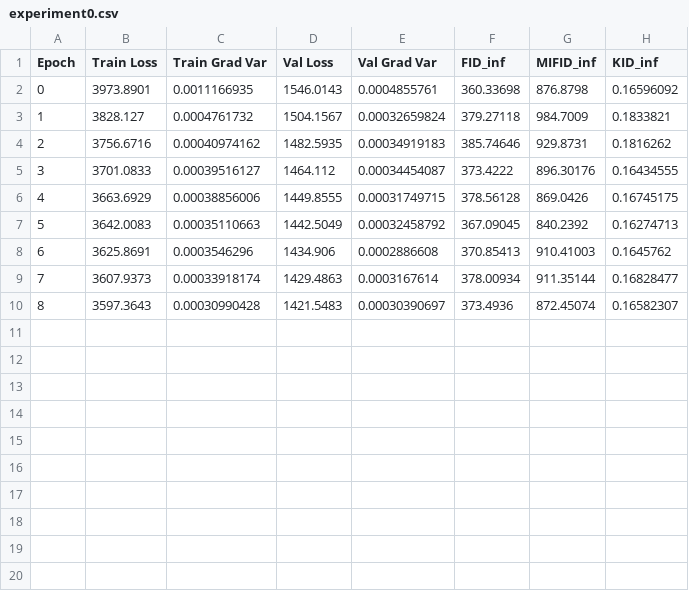
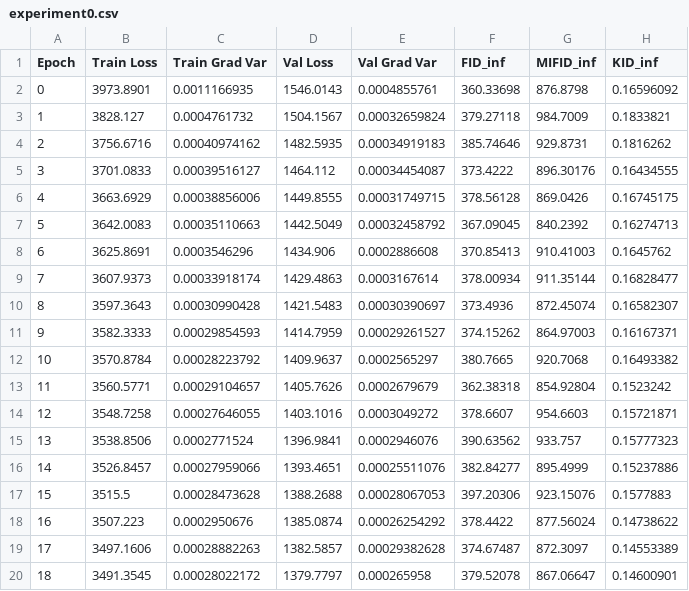
Before and after one commit to PritRaj1/JAX-ThermoEBM, a CSV file: logs/CelebA/p=0/batch=75/experiment0.csv, drawn as a sheet; the diff names each change by its address in the sheet, - before the commit and + after, or states it on an @@ line.

```diff
--- a/logs/CelebA/p=0/batch=75/experiment0.csv
+++ b/logs/CelebA/p=0/batch=75/experiment0.csv
+row 11: 9 | 3582.3333 | 0.00029854593 | 1414.7959 | 0.00029261527 | 374.15262 | 864.97003 | 0.16167371
+row 12: 10 | 3570.8784 | 0.00028223792 | 1409.9637 | 0.0002565297 | 380.7665 | 920.7068 | 0.16493382
+row 13: 11 | 3560.5771 | 0.00029104657 | 1405.7626 | 0.0002679679 | 362.38318 | 854.92804 | 0.1523242
+row 14: 12 | 3548.7258 | 0.00027646055 | 1403.1016 | 0.0003049272 | 378.6607 | 954.6603 | 0.15721871
+row 15: 13 | 3538.8506 | 0.0002771524 | 1396.9841 | 0.0002946076 | 390.63562 | 933.757 | 0.15777323
+row 16: 14 | 3526.8457 | 0.00027959066 | 1393.4651 | 0.00025511076 | 382.84277 | 895.4999 | 0.15237886
+row 17: 15 | 3515.5 | 0.00028473628 | 1388.2688 | 0.00028067053 | 397.20306 | 923.15076 | 0.1577883
+row 18: 16 | 3507.223 | 0.0002950676 | 1385.0874 | 0.00026254292 | 378.4422 | 877.56024 | 0.14738622
+row 19: 17 | 3497.1606 | 0.00028882263 | 1382.5857 | 0.00029382628 | 374.67487 | 872.3097 | 0.14553389
+row 20: 18 | 3491.3545 | 0.00028022172 | 1379.7797 | 0.000265958 | 379.52078 | 867.06647 | 0.14600901
```
Also changed, not shown: 2 other files.
